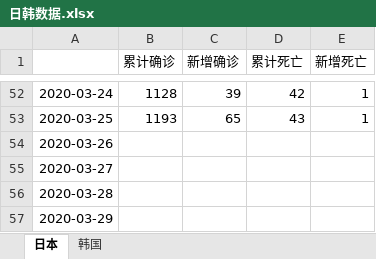
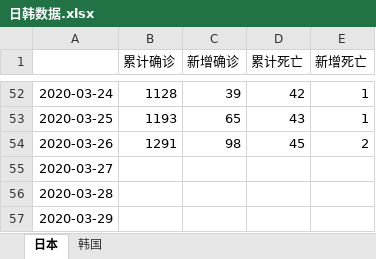
Before and after one commit to data-science-in-action/topic-presentation-wonder-woman, an Excel workbook: 日韩数据.xlsx, sheet 日本, drawn as a sheet; only a part is shown, gaps mark what is left out; values as stored, in another font and other column widths than the file's, no borders; the diff names each change by its address in the sheet, - before the commit and + after, or states it on an @@ line.

Commit message:
up data

```diff
--- a/日韩数据.xlsx (sheet 日本)
+++ b/日韩数据.xlsx (sheet 日本)
-B54 (累计确诊): (empty)
+B54 (累计确诊): 1291
-C54 (新增确诊): (empty)
+C54 (新增确诊): 98
-D54 (累计死亡): (empty)
+D54 (累计死亡): 45
-E54 (新增死亡): (empty)
+E54 (新增死亡): 2
```
Also changed, not shown: sheet 韩国.
